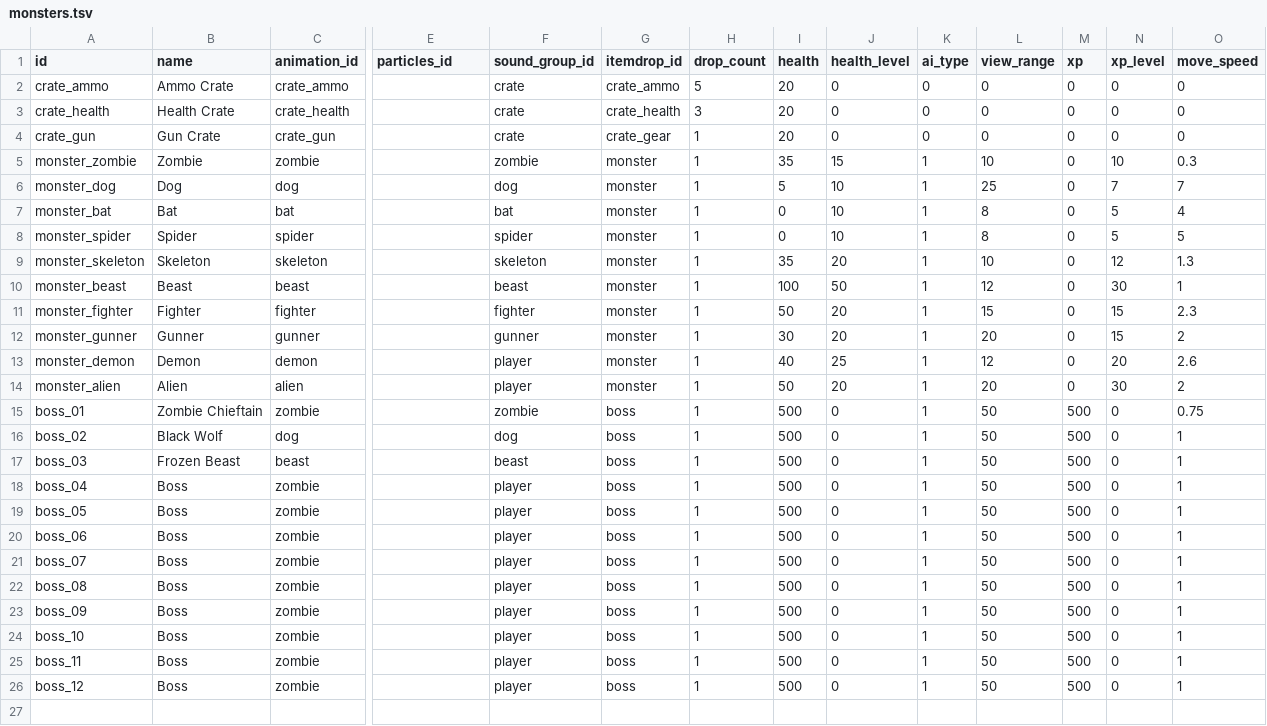
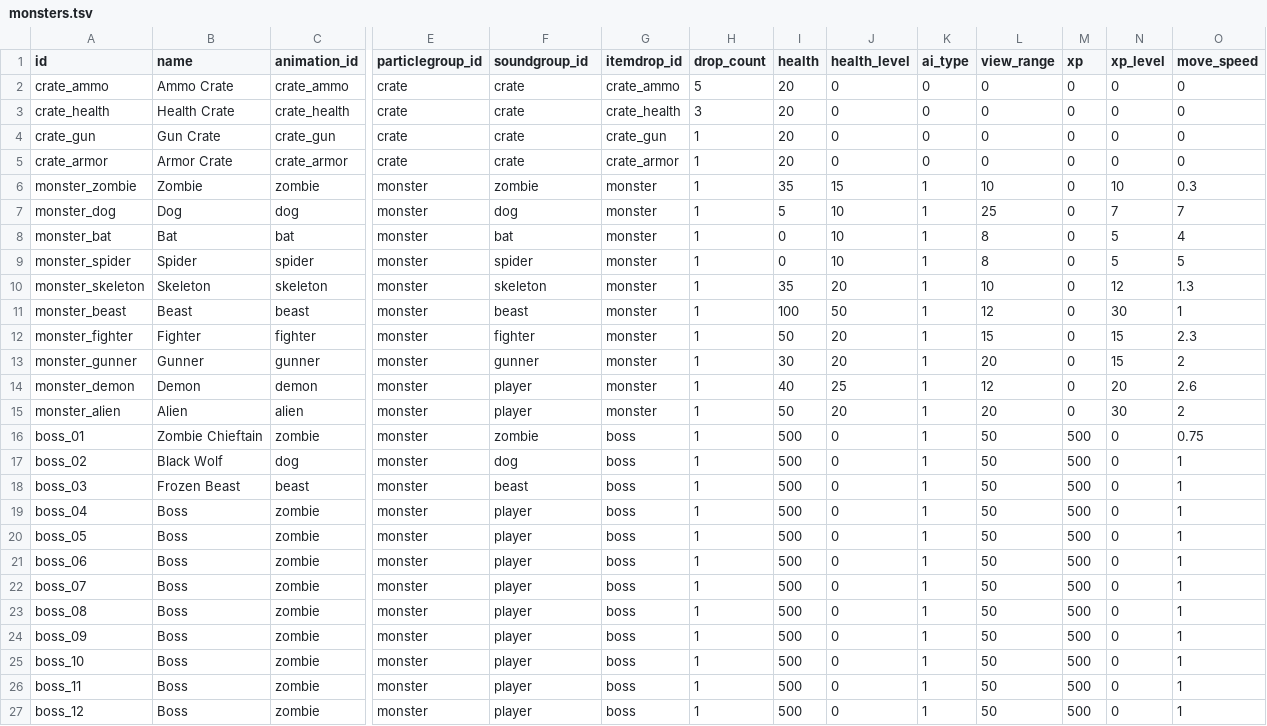
Before and after one commit to ololoken/emptyclip, a TSV file: working/tables/monsters.tsv, drawn as a sheet; only a part is shown, gaps mark what is left out; addresses are those after the commit; rows hold the shown columns only; the diff names each change by its address in the sheet, - before the commit and + after, or states it on an @@ line.

Commit message:
add particle type for floor/hit added armor crate clean up

```diff
--- a/working/tables/monsters.tsv
+++ b/working/tables/monsters.tsv
-E1: particles_id
+E1: particlegroup_id
-F1: sound_group_id
+F1: soundgroup_id
-E2:E4 (particlegroup_id): (empty)
+E2:E4 (particlegroup_id): crate
-G4 (itemdrop_id): crate_gear
+G4 (itemdrop_id): crate_gun
+row 5: crate_armor | Armor Crate | crate_armor | crate | crate | crate_armor | 1 | 20 | 0 | 0 | 0 | 0 | 0 | 0
-E6:E27 (particlegroup_id): (empty)
+E6:E27 (particlegroup_id): monster
```
Also changed, not shown: working/tables/animations.tsv, working/tables/itemdrops.tsv, 22 other files.
